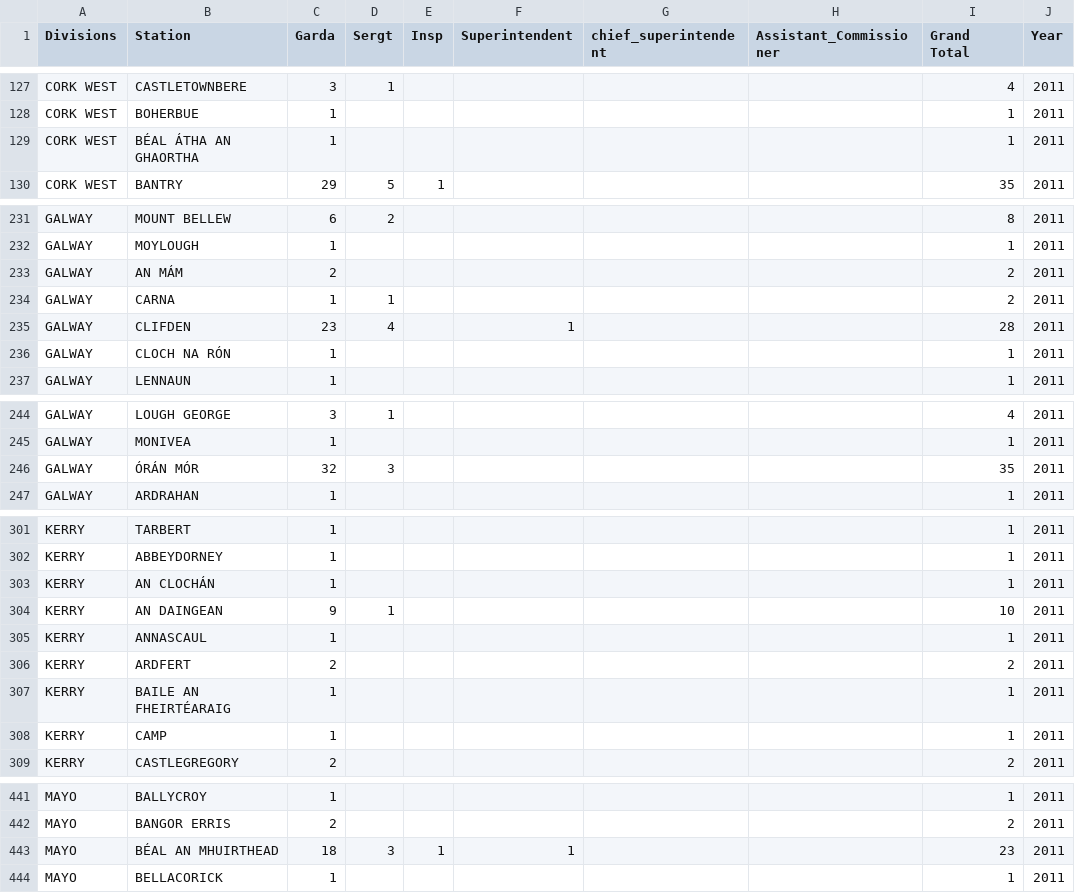
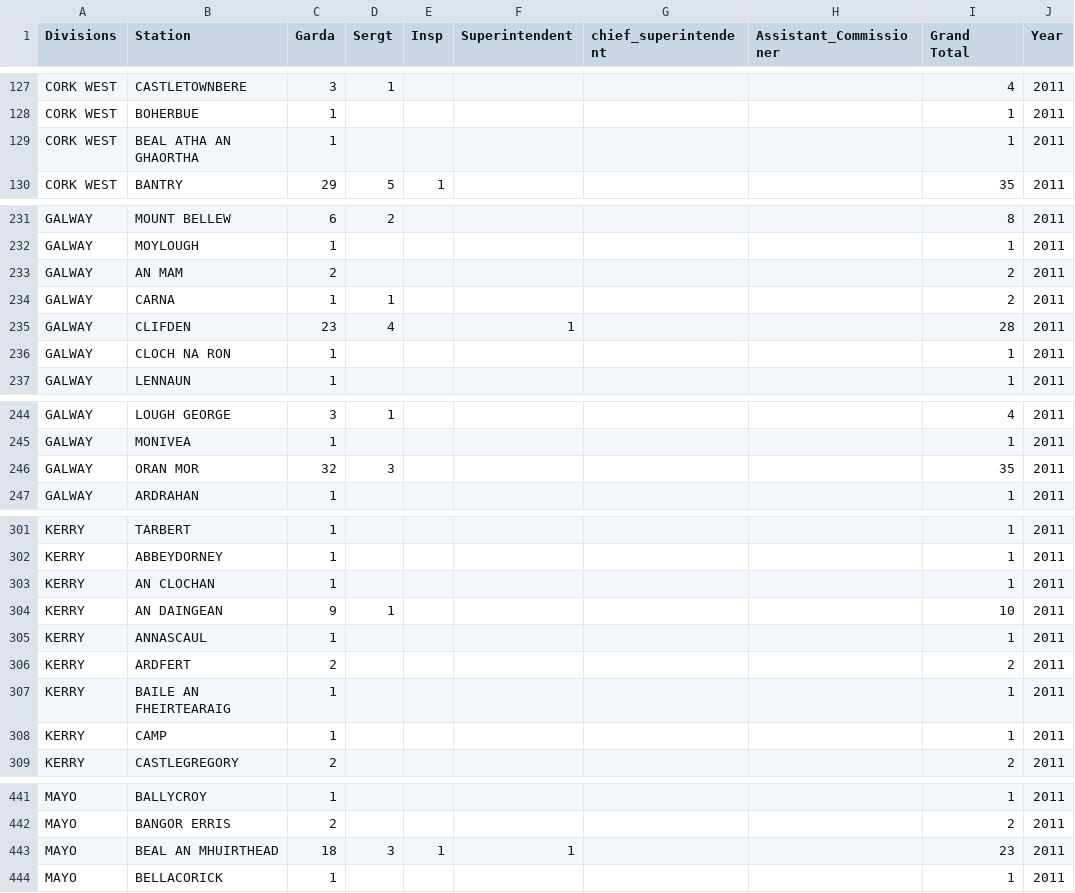
Before and after one commit to ocarrolj/ocarrolj.github.io, a CSV file: TU060_SPEC9995_DATASET_HOSTING/garda_resourcing_by_station_2011.csv, drawn as a sheet; only a part is shown, gaps mark what is left out; the diff covers the shown part only.

```diff
--- a/TU060_SPEC9995_DATASET_HOSTING/garda_resourcing_by_station_2011.csv
+++ b/TU060_SPEC9995_DATASET_HOSTING/garda_resourcing_by_station_2011.csv
@@ -128,3 +128,3 @@ CORK WEST,CASTLETOWNBERE,3,1,,,,,4,2011
 CORK WEST,BOHERBUE,1,,,,,,1,2011
-CORK WEST,BÉAL ÁTHA AN GHAORTHA,1,,,,,,1,2011
+CORK WEST,BEAL ATHA AN GHAORTHA,1,,,,,,1,2011
 CORK WEST,BANTRY,29,5,1,,,,35,2011
@@ -232,6 +232,6 @@ GALWAY,MOUNT BELLEW,6,2,,,,,8,2011
 GALWAY,MOYLOUGH,1,,,,,,1,2011
-GALWAY,AN MÁM,2,,,,,,2,2011
+GALWAY,AN MAM,2,,,,,,2,2011
 GALWAY,CARNA,1,1,,,,,2,2011
 GALWAY,CLIFDEN,23,4,,1,,,28,2011
-GALWAY,CLOCH NA RÓN,1,,,,,,1,2011
+GALWAY,CLOCH NA RON,1,,,,,,1,2011
 GALWAY,LENNAUN,1,,,,,,1,2011
@@ -245,3 +245,3 @@ GALWAY,LOUGH GEORGE,3,1,,,,,4,2011
 GALWAY,MONIVEA,1,,,,,,1,2011
-GALWAY,ÓRÁN MÓR,32,3,,,,,35,2011
+GALWAY,ORAN MOR,32,3,,,,,35,2011
 GALWAY,ARDRAHAN,1,,,,,,1,2011
@@ -302,3 +302,3 @@ KERRY,TARBERT,1,,,,,,1,2011
 KERRY,ABBEYDORNEY,1,,,,,,1,2011
-KERRY,AN CLOCHÁN,1,,,,,,1,2011
+KERRY,AN CLOCHAN,1,,,,,,1,2011
 KERRY,AN DAINGEAN,9,1,,,,,10,2011
@@ -306,3 +306,3 @@ KERRY,ANNASCAUL,1,,,,,,1,2011
 KERRY,ARDFERT,2,,,,,,2,2011
-KERRY,BAILE AN FHEIRTÉARAIG,1,,,,,,1,2011
+KERRY,BAILE AN FHEIRTEARAIG,1,,,,,,1,2011
 KERRY,CAMP,1,,,,,,1,2011
@@ -442,3 +442,3 @@ MAYO,BALLYCROY,1,,,,,,1,2011
 MAYO,BANGOR ERRIS,2,,,,,,2,2011
-MAYO,BÉAL AN MHUIRTHEAD,18,3,1,1,,,23,2011
+MAYO,BEAL AN MHUIRTHEAD,18,3,1,1,,,23,2011
 MAYO,BELLACORICK,1,,,,,,1,2011
```
Also changed, not shown: 12 edited cells elsewhere in this file, TU060_SPEC9995_DATASET_HOSTING/garda_resourcing_by_station_2010.csv, TU060_SPEC9995_DATASET_HOSTING/garda_resourcing_by_station_2012.csv, 2 other files.
